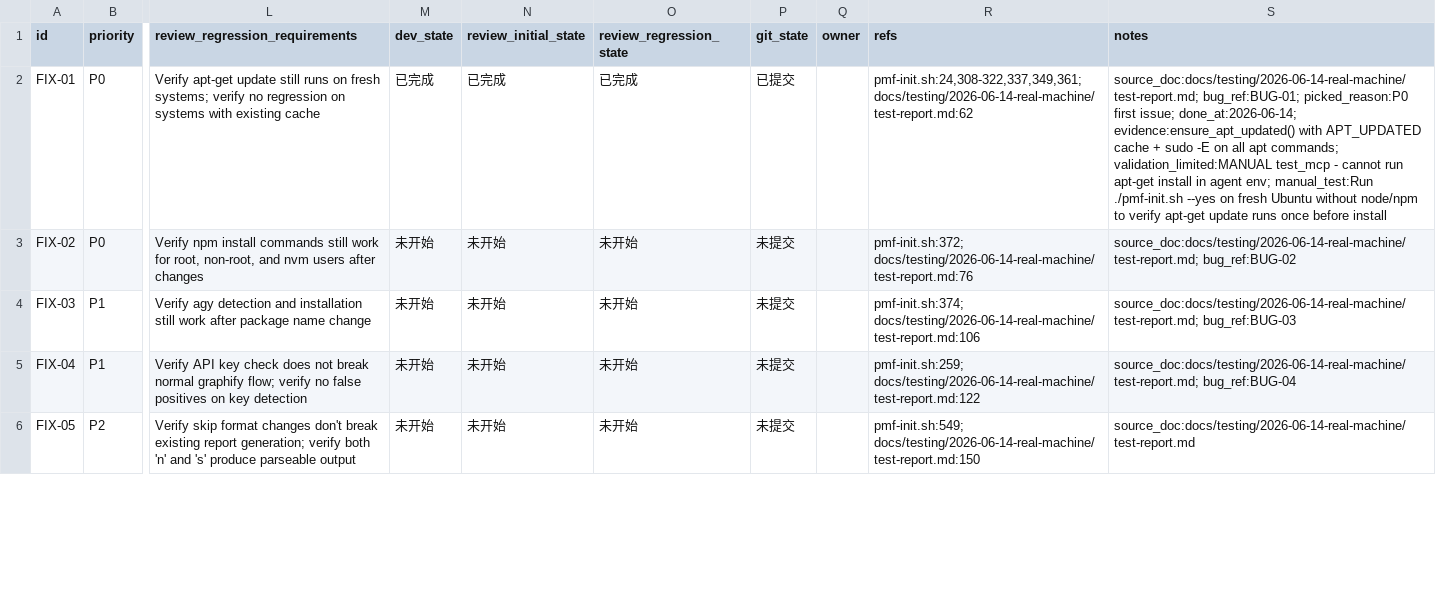
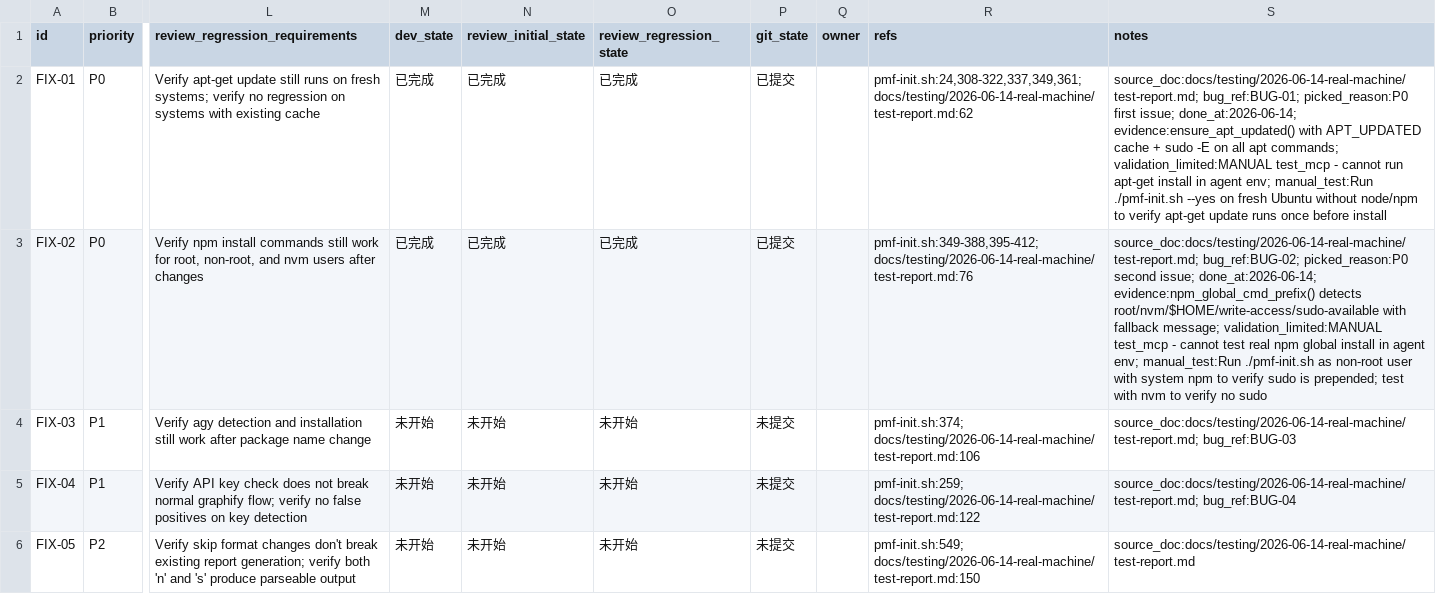
Before and after one commit to CBx-2023/PerPetualMotionFrameWork, a CSV file: issues/2026-06-14_20-40-05-pmf-init-fixes.csv, drawn as a sheet; only a part is shown, gaps mark what is left out; the diff names each change by its address in the sheet, - before the commit and + after, or states it on an @@ line.

Commit message:
🐛 fix(pmf-init): add sudo to npm global install for non-root users
Why: npm install -g fails with EACCES on non-root users because
/usr/local/lib/node_modules is root-owned. nvm users do not need sudo
since their prefix is under $HOME.

What:
- Add npm_global_cmd_prefix() that detects root/nvm/write-access/sudo
- Prepend sudo to npm install -g only when needed (system npm, non-root)
- Skip sudo for root users and nvm-managed node
- Show helpful message when sudo is unavailable (suggests nvm or root)

Ref: FIX-02, BUG-02

```diff
--- a/issues/2026-06-14_20-40-05-pmf-init-fixes.csv
+++ b/issues/2026-06-14_20-40-05-pmf-init-fixes.csv
-M3 (dev_state): 未开始
+M3 (dev_state): 已完成
-N3 (review_initial_state): 未开始
+N3 (review_initial_state): 已完成
-O3 (review_regression_state): 未开始
+O3 (review_regression_state): 已完成
-P3 (git_state): 未提交
+P3 (git_state): 已提交
-R3 (refs): pmf-init.sh:372; docs/testing/2026-06-14-real-machine/test-report.md:76
+R3 (refs): pmf-init.sh:349-388,395-412; docs/testing/2026-06-14-real-machine/test-report.md:76
-S3 (notes): source_doc:docs/testing/2026-06-14-real-machine/test-report.md; bug_ref:BUG-02
+S3 (notes): source_doc:docs/testing/2026-06-14-real-machine/test-report.md; bug_ref:BUG-02; picked_reason:P0 second issue; done_at:2026-06-14; evidence:npm_global_cmd_prefix() detects root/nvm/$HOME/write-access/sudo-available with fallback message; validation_limited:MANUAL test_mcp - cannot test real npm global install in agent env; manual_test:Run ./pmf-init.sh as non-root user with system npm to verify sudo is prepended; test with nvm to verify no sudo
```
Also changed, not shown: 1 other file.
